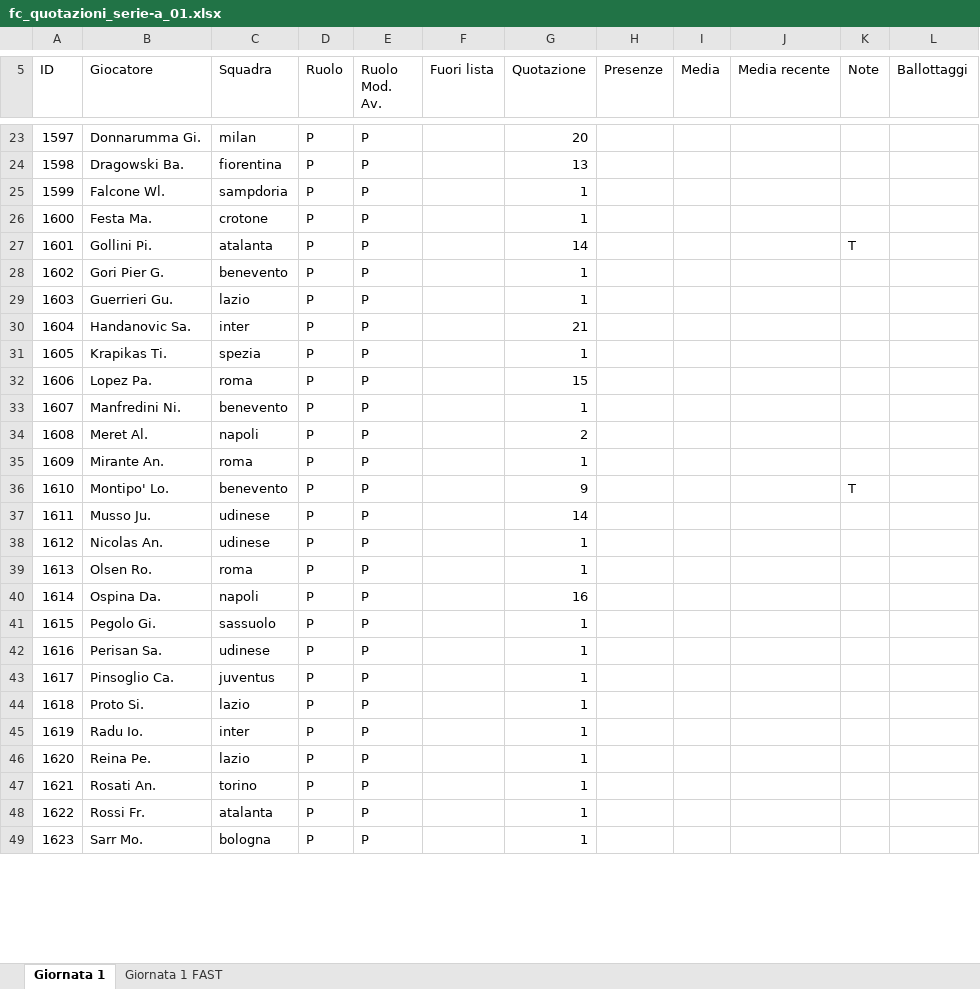
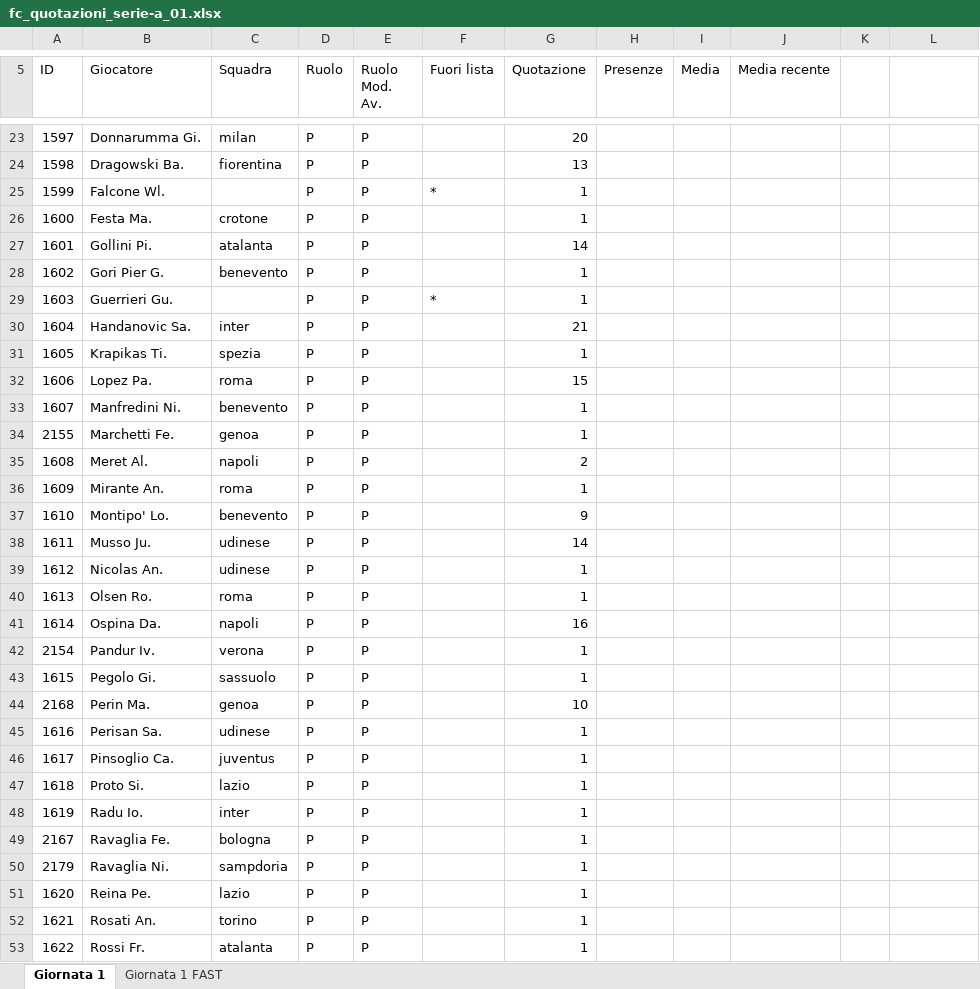
Before and after one commit to mfmanca2000/EasyFanta, an Excel workbook: EasyFanta/fc_quotazioni_serie-a_01.xlsx, sheet Giornata 1, drawn as a sheet; only a part is shown, gaps mark what is left out; the shorter side is filled out with more unchanged rows; values as stored, in another font and other column widths than the file's, no borders; addresses are those after the commit; the diff covers the shown part only; the diff names each change by its address in the sheet, - before the commit and + after, or states it on an @@ line.

Commit message:
Handles fuori lista

```diff
--- a/EasyFanta/fc_quotazioni_serie-a_01.xlsx (sheet Giornata 1)
+++ b/EasyFanta/fc_quotazioni_serie-a_01.xlsx (sheet Giornata 1)
-K5: Note
+K5: (empty)
-L5: Ballottaggi
+L5: (empty)
-C25 (Squadra): sampdoria
+C25 (Squadra): (empty)
-F25 (Fuori lista): (empty)
+F25 (Fuori lista): *
-K27: T
+K27: (empty)
-C29 (Squadra): lazio
+C29 (Squadra): (empty)
-F29 (Fuori lista): (empty)
+F29 (Fuori lista): *
+row 34: 2155 | Marchetti Fe. | genoa | P | P |  | 1
-K37: T
+K37: (empty)
+row 42: 2154 | Pandur Iv. | verona | P | P |  | 1
+row 44: 2168 | Perin Ma. | genoa | P | P |  | 10
+row 49: 2167 | Ravaglia Fe. | bologna | P | P |  | 1
+row 50: 2179 | Ravaglia Ni. | sampdoria | P | P |  | 1
```
Also changed, not shown: 52 added rows, 1 removed row and 172 edited cells elsewhere in this sheet, sheet Giornata 1 FAST, 4 other files.
